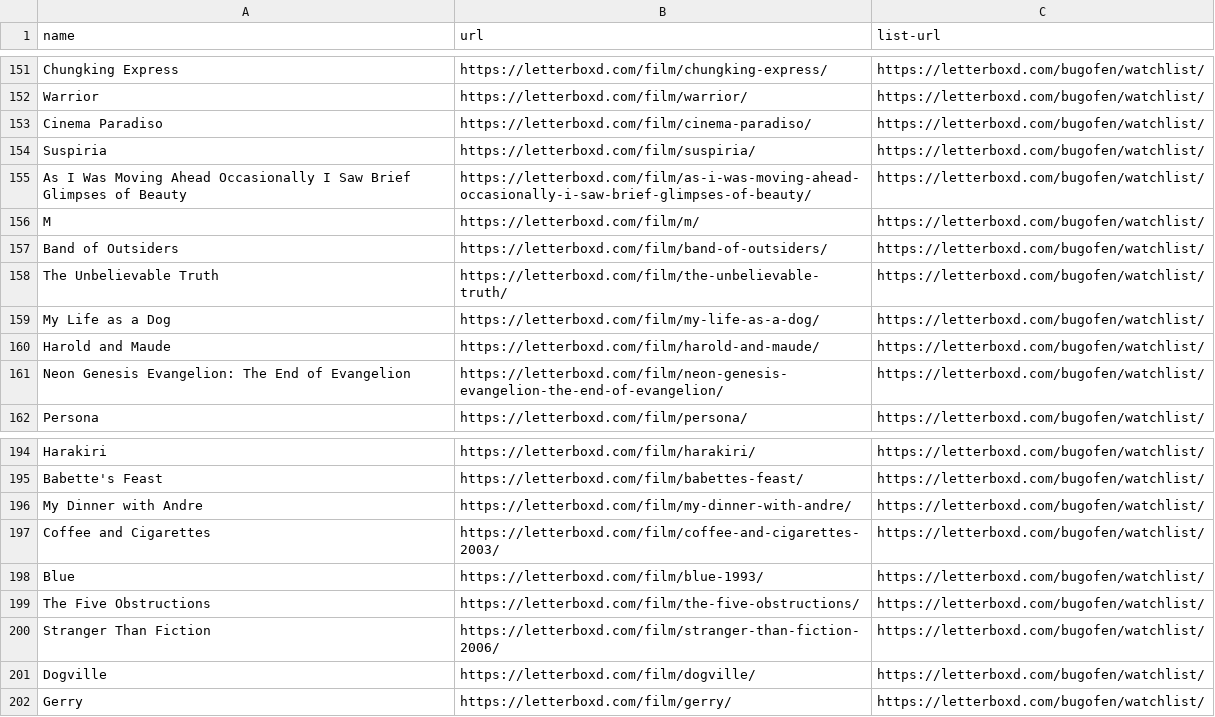
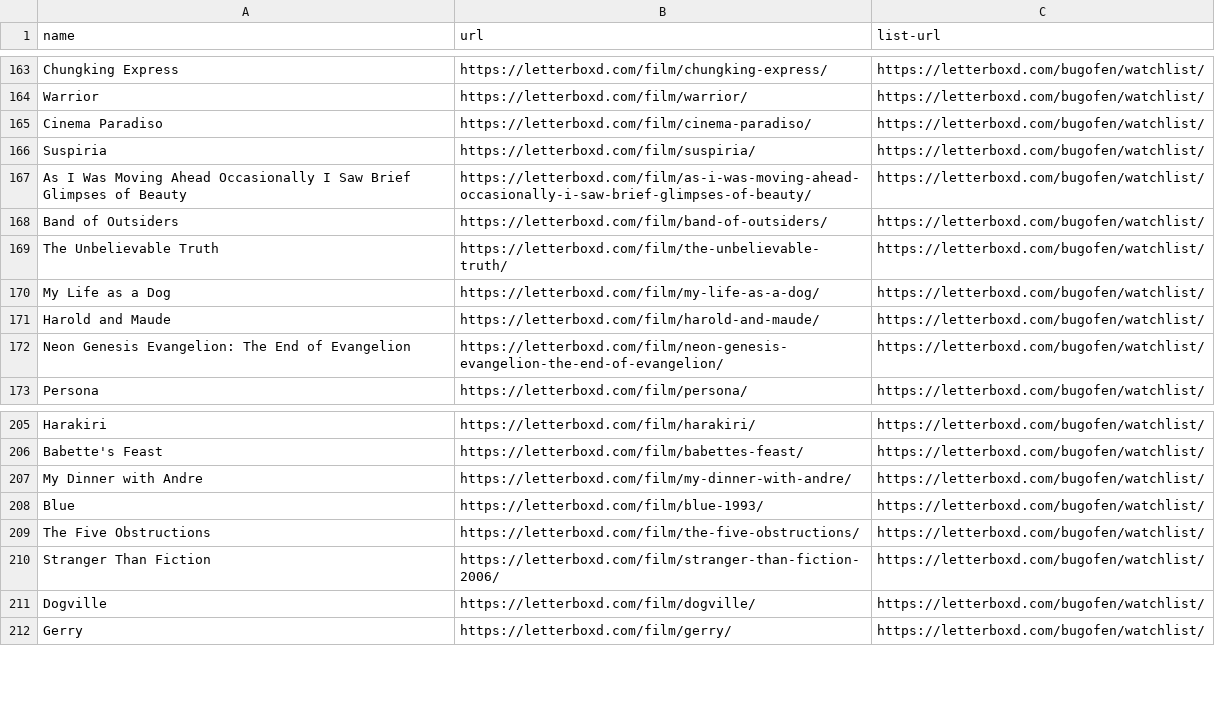
Before and after one commit to fkaempf/lists-of-flik-bot, a CSV file: watchlist.csv, drawn as a sheet; only a part is shown, gaps mark what is left out; removed rows and columns are numbered as before the commit, all else as after; the diff covers the shown part only; the diff names each change by its address in the sheet, - before the commit and + after, or states it on an @@ line.

```diff
--- a/watchlist.csv
+++ b/watchlist.csv
-row 156: M | https://letterboxd.com/film/m/ | https://letterboxd.com/bugofen/watchlist/
-row 197: Coffee and Cigarettes | https://letterboxd.com/film/coffee-and-cigarettes-2003/ | https://letterboxd.com/bugofen/watchlist/
```
Also changed, not shown: 15 added rows and 3 removed rows elsewhere in this file.
